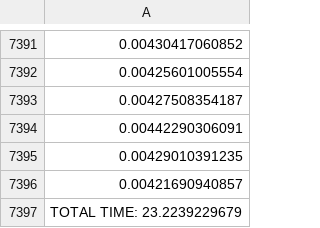
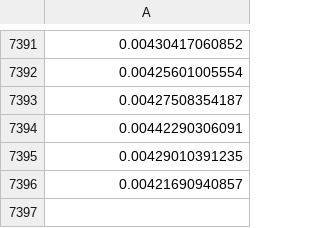
Before and after one commit to neurodata-papers/ndpaper, a CSV file: store/data/tilecache/1024_1024_4threads_ndtilecache_3.csv, drawn as a sheet; only a part is shown, gaps mark what is left out; the diff names each change by its address in the sheet, - before the commit and + after, or states it on an @@ line.

```diff
--- a/store/data/tilecache/1024_1024_4threads_ndtilecache_3.csv
+++ b/store/data/tilecache/1024_1024_4threads_ndtilecache_3.csv
-row 7397: TOTAL TIME: 23.2239229679
```
Also changed, not shown: store/data/tilecache/1024_1024_4threads_ndtilecache_2.csv, store/data/tilecache/1024_1024_4threads_ndtilecache_4.csv, 2 other files.
